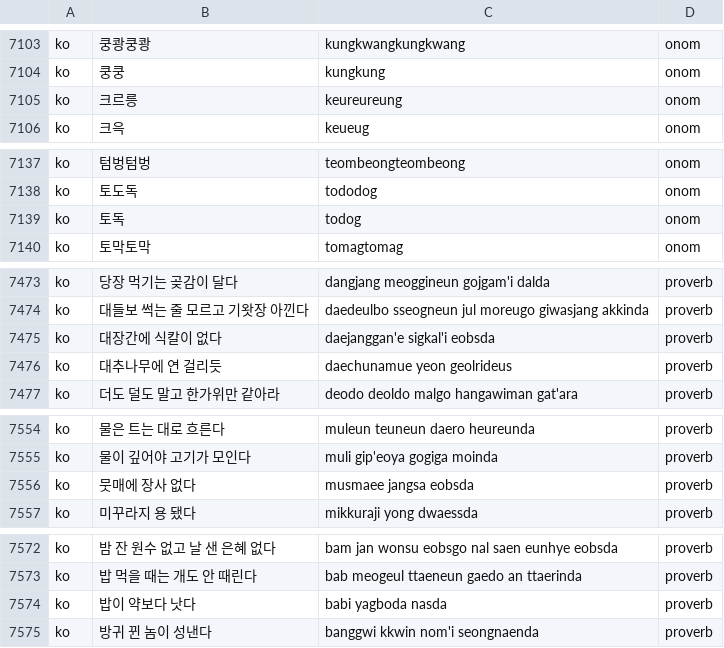
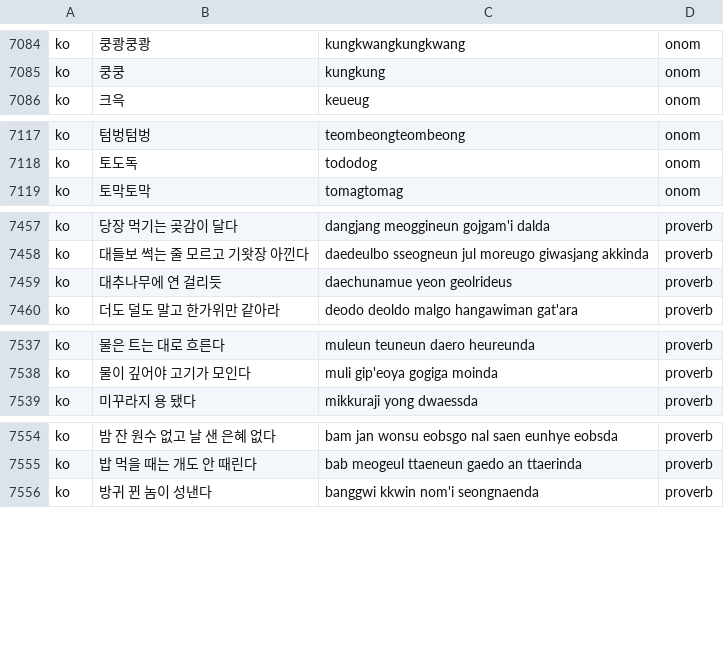
Before and after one commit to peakhhok/pankoboard-dictionary, a TSV file: glossary_tags.tsv, drawn as a sheet; only a part is shown, gaps mark what is left out; the diff covers the shown part only.

```diff
--- a/glossary_tags.tsv
+++ b/glossary_tags.tsv
@@ -7104,3 +7085,2 @@ ko	쿵쾅쿵쾅	kungkwangkungkwang	onom
 ko	쿵쿵	kungkung	onom
-ko	크르릉	keureureung	onom
 ko	크윽	keueug	onom
@@ -7138,3 +7118,2 @@ ko	텀벙텀벙	teombeongteombeong	onom
 ko	토도독	tododog	onom
-ko	토독	todog	onom
 ko	토막토막	tomagtomag	onom
@@ -7474,3 +7458,2 @@ ko	당장 먹기는 곶감이 달다	dangjang meoggineun gojgam'i dalda	proverb
 ko	대들보 썩는 줄 모르고 기왓장 아낀다	daedeulbo sseogneun jul moreugo giwasjang akkinda	proverb
-ko	대장간에 식칼이 없다	daejanggan'e sigkal'i eobsda	proverb
 ko	대추나무에 연 걸리듯	daechunamue yeon geolrideus	proverb
@@ -7555,3 +7538,2 @@ ko	물은 트는 대로 흐른다	muleun teuneun daero heureunda	proverb
 ko	물이 깊어야 고기가 모인다	muli gip'eoya gogiga moinda	proverb
-ko	뭇매에 장사 없다	musmaee jangsa eobsda	proverb
 ko	미꾸라지 용 됐다	mikkuraji yong dwaessda	proverb
@@ -7573,3 +7555,2 @@ ko	밤 잔 원수 없고 날 샌 은혜 없다	bam jan wonsu eobsgo nal saen eun
 ko	밥 먹을 때는 개도 안 때린다	bab meogeul ttaeneun gaedo an ttaerinda	proverb
-ko	밥이 약보다 낫다	babi yagboda nasda	proverb
 ko	방귀 뀐 놈이 성낸다	banggwi kkwin nom'i seongnaenda	proverb
```
Also changed, not shown: 39 removed rows and 5 moved rows elsewhere in this file, 2 other files.
